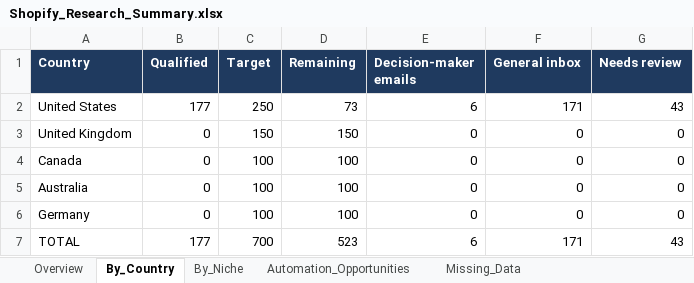
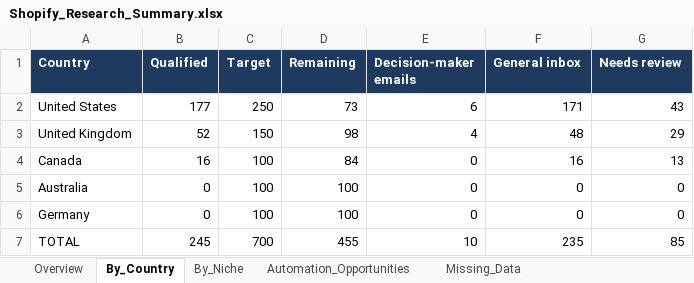
Before and after one commit to oseniibrahim845-hue/rappido, an Excel workbook: shopify-leads/Shopify_Research_Summary.xlsx, sheet By_Country, drawn as a sheet; values as stored, in another font and other column widths than the file's, no borders; the diff names each change by its address in the sheet, - before the commit and + after, or states it on an @@ line.

```diff
--- a/shopify-leads/Shopify_Research_Summary.xlsx (sheet By_Country)
+++ b/shopify-leads/Shopify_Research_Summary.xlsx (sheet By_Country)
-B3 (Qualified): 0
+B3 (Qualified): 52
-D3 (Remaining): 150
+D3 (Remaining): 98
-E3 (Decision-maker emails): 0
+E3 (Decision-maker emails): 4
-F3 (General inbox): 0
+F3 (General inbox): 48
-G3 (Needs review): 0
+G3 (Needs review): 29
-B4 (Qualified): 0
+B4 (Qualified): 16
-D4 (Remaining): 100
+D4 (Remaining): 84
-F4 (General inbox): 0
+F4 (General inbox): 16
-G4 (Needs review): 0
+G4 (Needs review): 13
-B7 (Qualified): 177
+B7 (Qualified): 245
-D7 (Remaining): 523
+D7 (Remaining): 455
-E7 (Decision-maker emails): 6
+E7 (Decision-maker emails): 10
-F7 (General inbox): 171
+F7 (General inbox): 235
-G7 (Needs review): 43
+G7 (Needs review): 85
```
Also changed, not shown: sheet Missing_Data, sheet By_Niche, sheet Automation_Opportunities, sheet Overview, sheet Missing_Fields_Qualified, shopify-leads/Shopify_Inventory_Order_Automation_700_Leads.xlsx, 2 other files.
